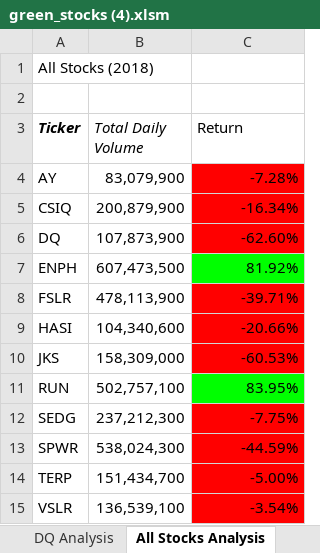
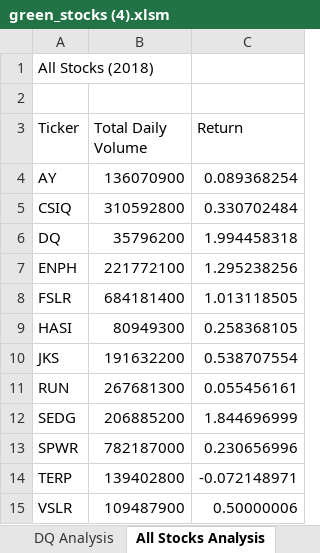
Before and after one commit to kcpals/stock-analysis, an Excel workbook: green_stocks (4).xlsm, sheet All Stocks Analysis, drawn as a sheet; values as stored, in another font and other column widths than the file's, no borders; charts and pictures not drawn; the diff names each change by its address in the sheet, - before the commit and + after, or states it on an @@ line.

Commit message:
Add files via upload

```diff
--- a/green_stocks (4).xlsm (sheet All Stocks Analysis)
+++ b/green_stocks (4).xlsm (sheet All Stocks Analysis)
-A3:B3 italic: on
+A3:B3 italic: off
-A3 bold: on
+A3 bold: off
-B4 (Total Daily Volume): 83,079,900
+B4 (Total Daily Volume): 136070900
-C4 (Return): -7.28%
+C4 (Return): 0.089368254
-C4:C6 fill: #FF0000
+C4:C6 fill: none
-B5 (Total Daily Volume): 200,879,900
+B5 (Total Daily Volume): 310592800
-C5 (Return): -16.34%
+C5 (Return): 0.330702484
-B6 (Total Daily Volume): 107,873,900
+B6 (Total Daily Volume): 35796200
-C6 (Return): -62.60%
+C6 (Return): 1.994458318
-B7 (Total Daily Volume): 607,473,500
+B7 (Total Daily Volume): 221772100
-C7 (Return): 81.92%
+C7 (Return): 1.295238256
-C7 fill: #00FF00
+C7 fill: none
-B8 (Total Daily Volume): 478,113,900
+B8 (Total Daily Volume): 684181400
-C8 (Return): -39.71%
+C8 (Return): 1.013118505
-C8:C10 fill: #FF0000
+C8:C10 fill: none
-B9 (Total Daily Volume): 104,340,600
+B9 (Total Daily Volume): 80949300
-C9 (Return): -20.66%
+C9 (Return): 0.258368105
-B10 (Total Daily Volume): 158,309,000
+B10 (Total Daily Volume): 191632200
-C10 (Return): -60.53%
+C10 (Return): 0.538707554
-B11 (Total Daily Volume): 502,757,100
+B11 (Total Daily Volume): 267681300
-C11 (Return): 83.95%
+C11 (Return): 0.055456161
-C11 fill: #00FF00
+C11 fill: none
-B12 (Total Daily Volume): 237,212,300
+B12 (Total Daily Volume): 206885200
-C12 (Return): -7.75%
+C12 (Return): 1.844696999
-C12:C15 fill: #FF0000
+C12:C15 fill: none
-B13 (Total Daily Volume): 538,024,300
+B13 (Total Daily Volume): 782187000
-C13 (Return): -44.59%
+C13 (Return): 0.230656996
-B14 (Total Daily Volume): 151,434,700
+B14 (Total Daily Volume): 139402800
-C14 (Return): -5.00%
+C14 (Return): -0.072148971
-B15 (Total Daily Volume): 136,539,100
+B15 (Total Daily Volume): 109487900
-C15 (Return): -3.54%
+C15 (Return): 0.50000006
```
Also changed, not shown: charts or pictures.
